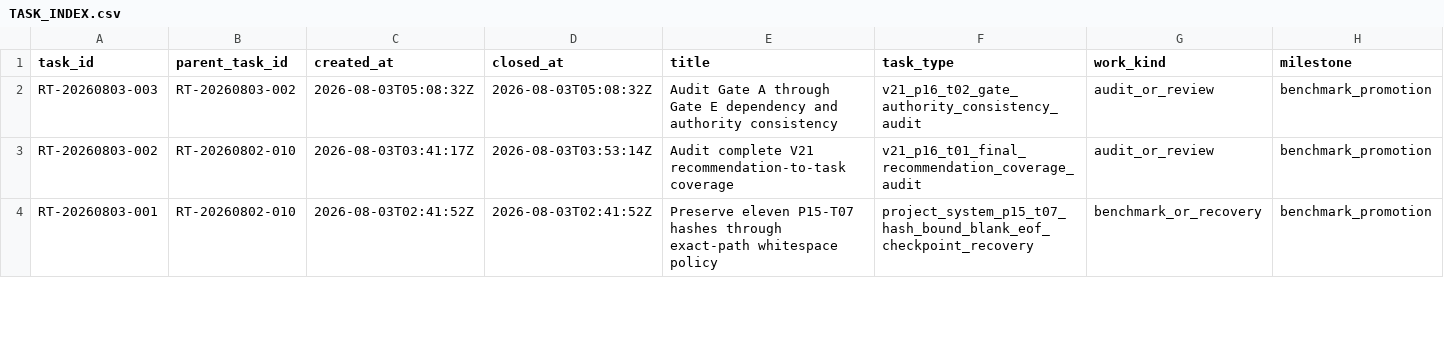
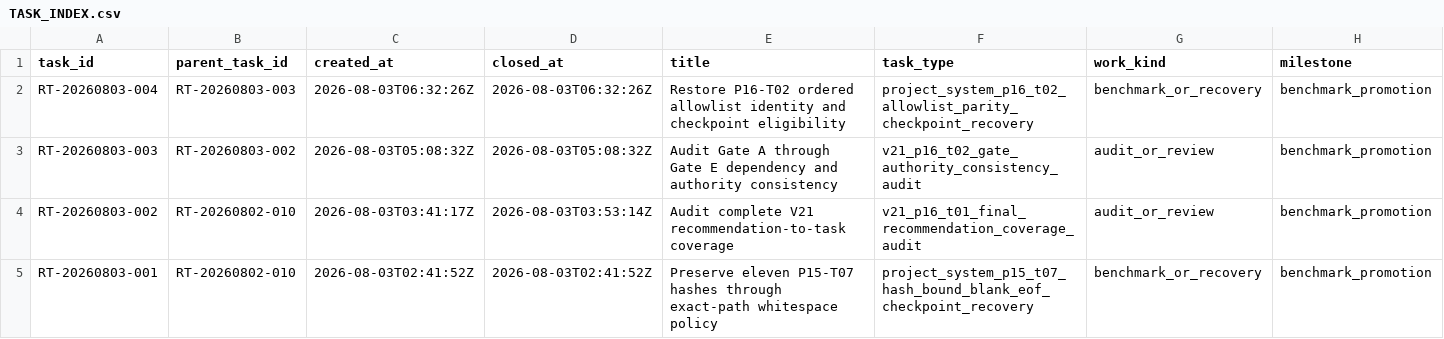
Before and after one commit to AngryOwlAI/The-AEther-Flow, a CSV file: research_control/tasks/TASK_INDEX.csv, drawn as a sheet; only a part is shown; rows hold the shown columns only; the diff names each change by its address in the sheet, - before the commit and + after, or states it on an @@ line.

Commit message:
Research control: RT-20260803-004 process-integrity-auditor@0.1.0--RT-20260803-004 completion
Decision: DDR-20260803-004

AgentJob: AJ-RT-20260803-004-001

Handoff: handoff-0946

Summary: Generation 231 preserves the completed P16-T02 AgentJob byte-for-byte and restores exact ordered 26-item allowlist identity across its expired execution-role overlay and both control-registry representations. All protected P16-T02 science-bearing bytes and the Distance-to-GR ledger remain exact. The separate PIS-RT-20260803-003-001 status-taxonomy repair remains open and unexecuted pending one governed checkpoint.

Validation: memory sync PASS; final memory core PASS; research-control PASS; diff allowlist PASS

Push: not performed

```diff
--- a/research_control/tasks/TASK_INDEX.csv
+++ b/research_control/tasks/TASK_INDEX.csv
+row 2: RT-20260803-004 | RT-20260803-003 | 2026-08-03T06:32:26Z | 2026-08-03T06:32:26Z | Restore P16-T02 ordered allowlist identity and checkpoint eligibility | project_system_p16_t02_allowlist_parity_checkpoint_recovery | benchmark_or_recovery | benchmark_promotion
```
Also changed, not shown: registries/DIRECTOR_DECISION_REGISTRY.csv, registries/MARKDOWN_SOURCE_REGISTRY.csv, 37 other files.
